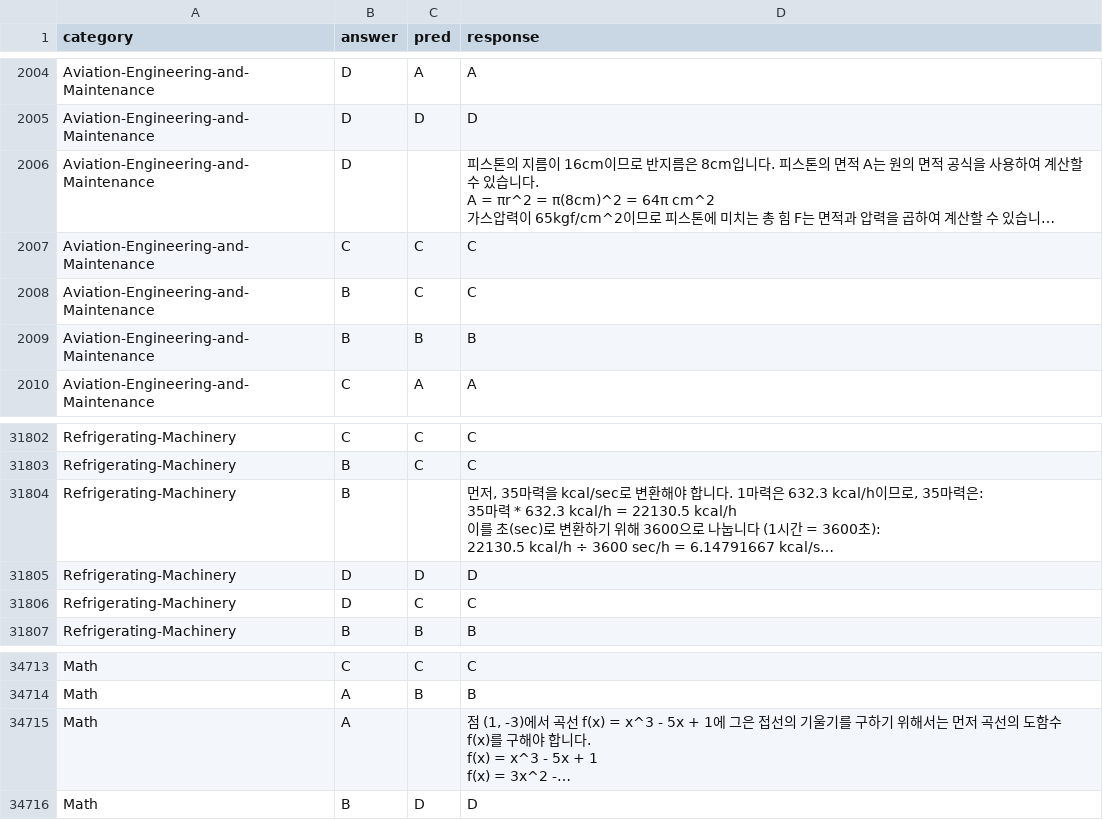
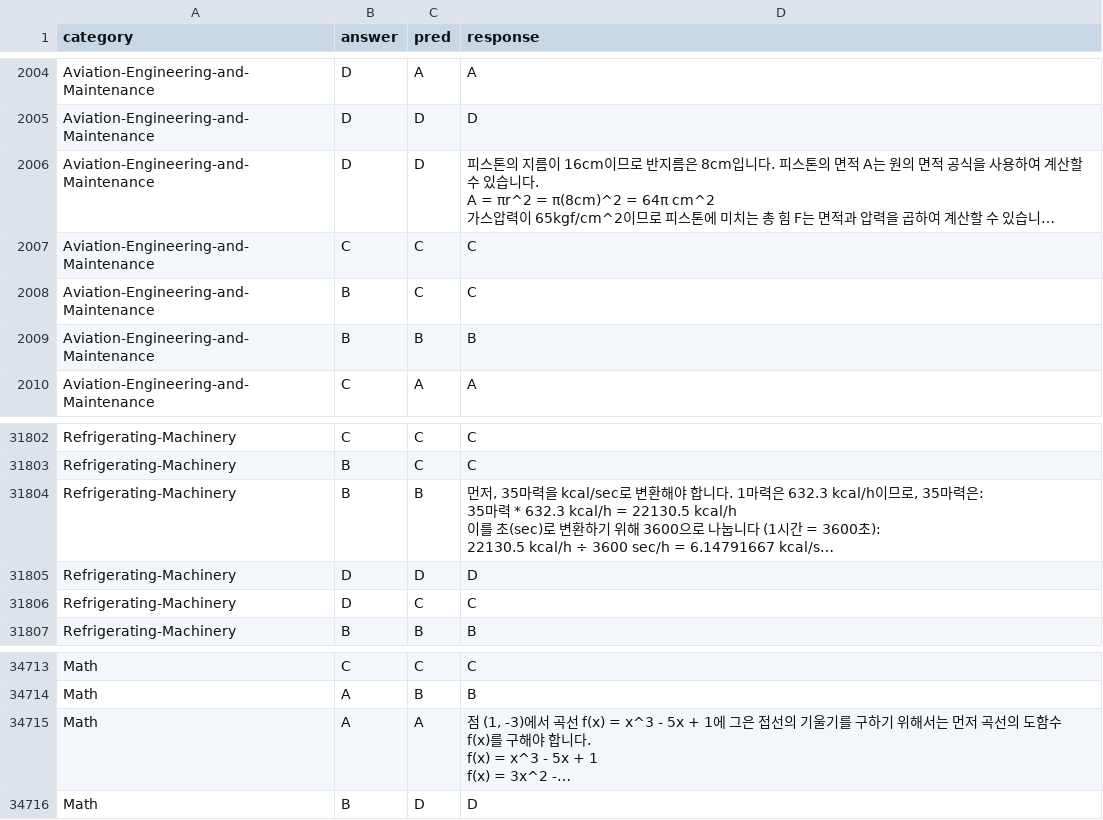
Before and after one commit to daekeun-ml/evaluate-llm-on-korean-dataset, a CSV file: results/[KMMLU] gpt-4-turbo-240409.csv, drawn as a sheet; only a part is shown, gaps mark what is left out; long unchanged cells end in …; the diff names each change by its address in the sheet, - before the commit and + after, or states it on an @@ line.

```diff
--- a/results/[KMMLU] gpt-4-turbo-240409.csv
+++ b/results/[KMMLU] gpt-4-turbo-240409.csv
-C2006 (pred): (empty)
+C2006 (pred): D
-C31804 (pred): (empty)
+C31804 (pred): B
-C34715 (pred): (empty)
+C34715 (pred): A
```
Also changed, not shown: results/[KMMLU-HARD] gpt-35-turbo-230613.csv, results/[KMMLU-HARD] gpt-4o-240513.csv, 29 other files.
